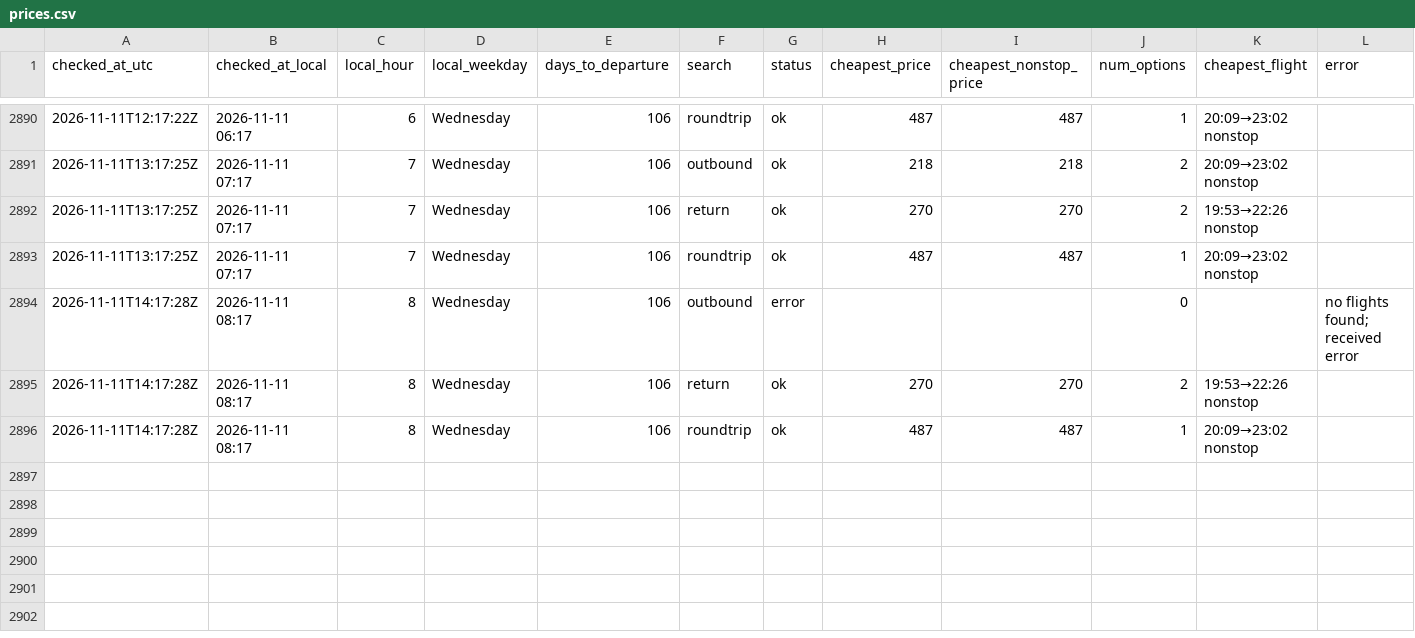
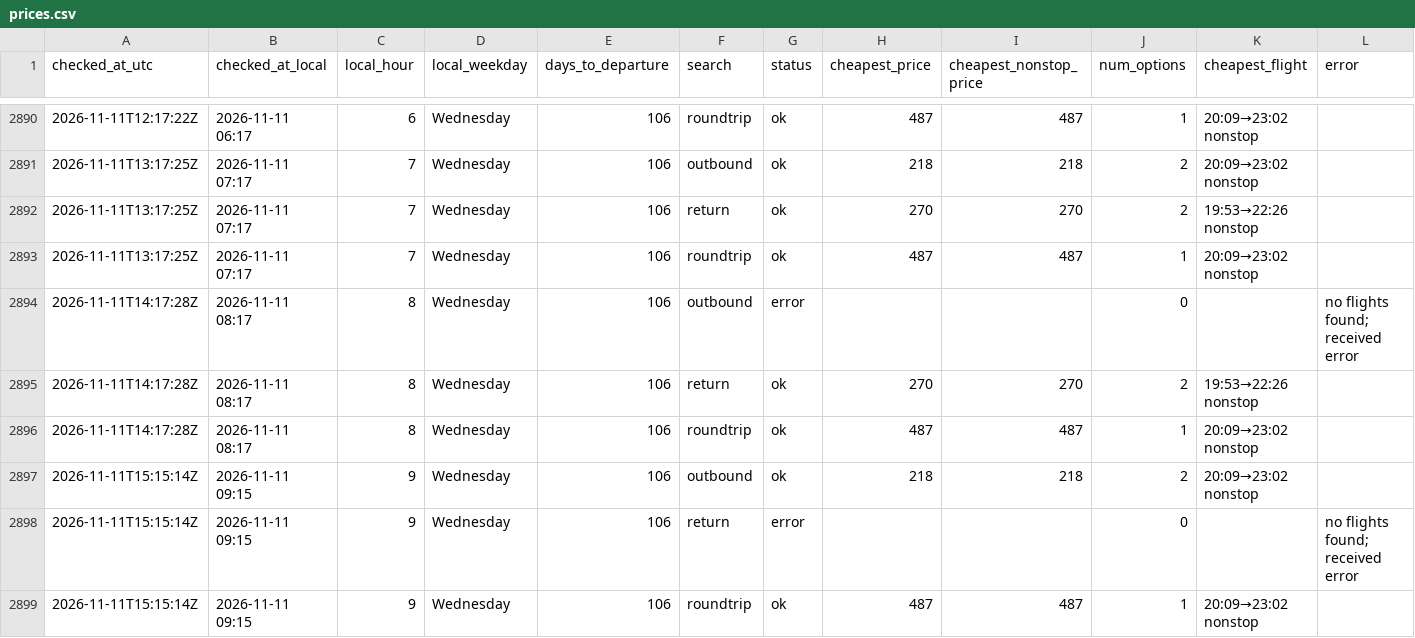
Before and after one commit to tommyjoppich/flighttracker, a CSV file: data/prices.csv, drawn as a sheet; only a part is shown, gaps mark what is left out.

Commit message:
Price check 2026-11-11 15:16 UTC

```diff
--- a/data/prices.csv
+++ b/data/prices.csv
@@ -2896 +2896,4 @@ checked_at_utc,checked_at_local,local_hour,local_weekday,days_to_departure,searc
 2026-11-11T14:17:28Z,2026-11-11 08:17,8,Wednesday,106,roundtrip,ok,487,487,1,20:09→23:02 nonstop,
+2026-11-11T15:15:14Z,2026-11-11 09:15,9,Wednesday,106,outbound,ok,218,218,2,20:09→23:02 nonstop,
+2026-11-11T15:15:14Z,2026-11-11 09:15,9,Wednesday,106,return,error,,,0,,no flights found; received error
+2026-11-11T15:15:14Z,2026-11-11 09:15,9,Wednesday,106,roundtrip,ok,487,487,1,20:09→23:02 nonstop,
```
Also changed, not shown: data/options.csv, 5 other files.
